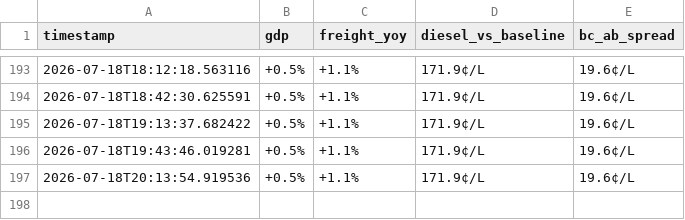
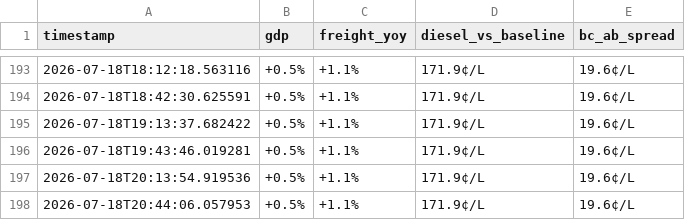
Before and after one commit to akheemjd/NMM_Dashboard, a CSV file: data/history/market_pulse.csv, drawn as a sheet; only a part is shown, gaps mark what is left out; the diff names each change by its address in the sheet, - before the commit and + after, or states it on an @@ line.

```diff
--- a/data/history/market_pulse.csv
+++ b/data/history/market_pulse.csv
+row 198: 2026-07-18T20:44:06.057953 | +0.5% | +1.1% | 171.9¢/L | 19.6¢/L
```
Also changed, not shown: data/history/fuel_diesel.csv, data/history/fuel_gas.csv, 14 other files.
